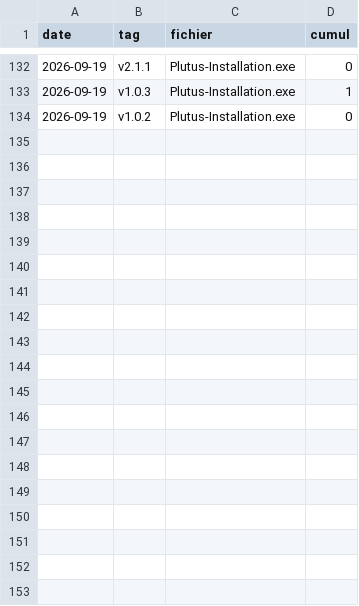
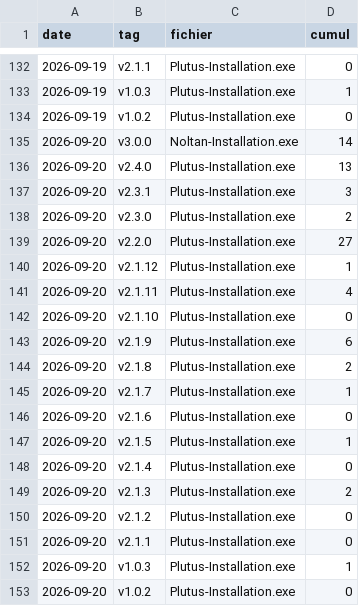
Before and after one commit to venum78160/Noltan, a CSV file: telechargements.csv, drawn as a sheet; only a part is shown, gaps mark what is left out.

```diff
--- a/telechargements.csv
+++ b/telechargements.csv
@@ -134 +134,20 @@ date,tag,fichier,cumul
 2026-09-19,"v1.0.2","Plutus-Installation.exe",0
+2026-09-20,"v3.0.0","Noltan-Installation.exe",14
+2026-09-20,"v2.4.0","Plutus-Installation.exe",13
+2026-09-20,"v2.3.1","Plutus-Installation.exe",3
+2026-09-20,"v2.3.0","Plutus-Installation.exe",2
+2026-09-20,"v2.2.0","Plutus-Installation.exe",27
+2026-09-20,"v2.1.12","Plutus-Installation.exe",1
+2026-09-20,"v2.1.11","Plutus-Installation.exe",4
+2026-09-20,"v2.1.10","Plutus-Installation.exe",0
+2026-09-20,"v2.1.9","Plutus-Installation.exe",6
+2026-09-20,"v2.1.8","Plutus-Installation.exe",2
+2026-09-20,"v2.1.7","Plutus-Installation.exe",1
+2026-09-20,"v2.1.6","Plutus-Installation.exe",0
+2026-09-20,"v2.1.5","Plutus-Installation.exe",1
+2026-09-20,"v2.1.4","Plutus-Installation.exe",0
+2026-09-20,"v2.1.3","Plutus-Installation.exe",2
+2026-09-20,"v2.1.2","Plutus-Installation.exe",0
+2026-09-20,"v2.1.1","Plutus-Installation.exe",0
+2026-09-20,"v1.0.3","Plutus-Installation.exe",1
+2026-09-20,"v1.0.2","Plutus-Installation.exe",0
```
